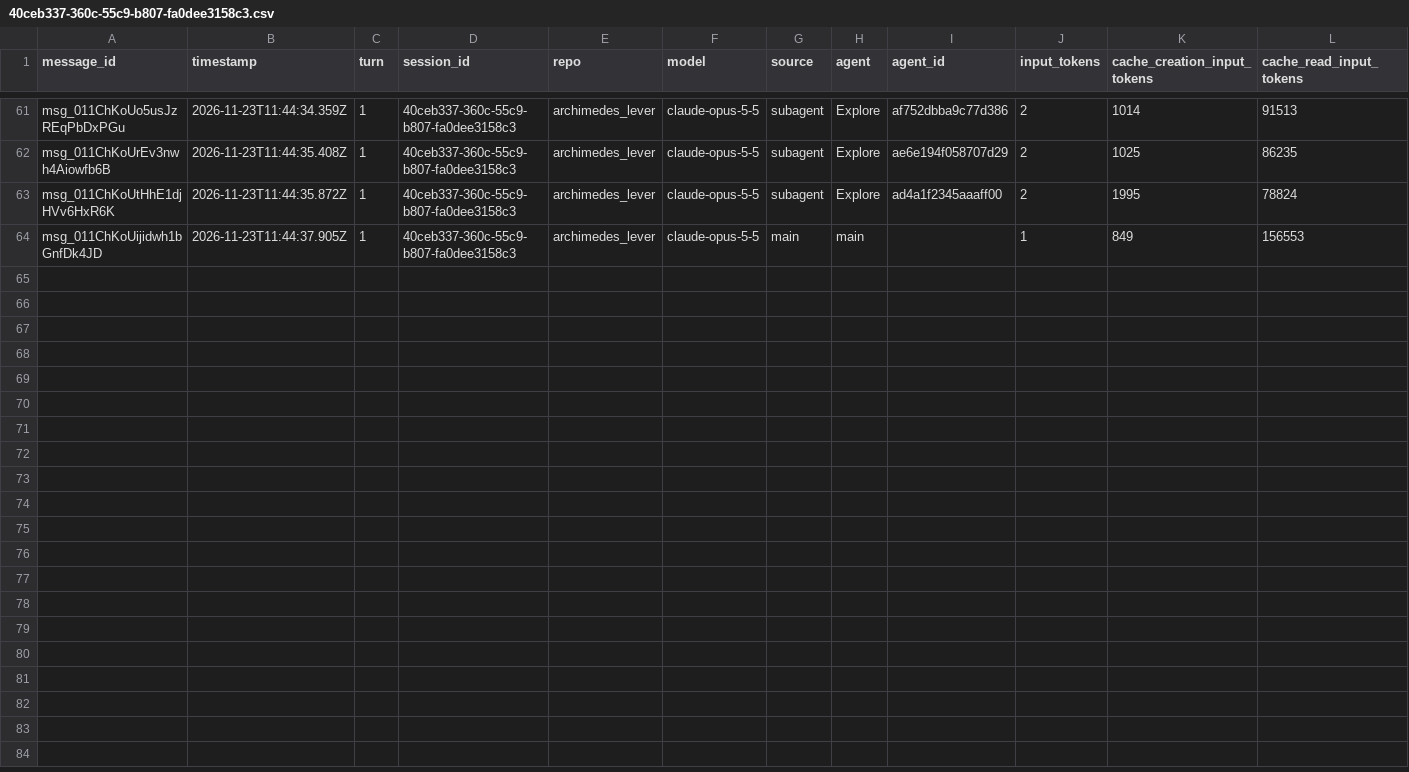
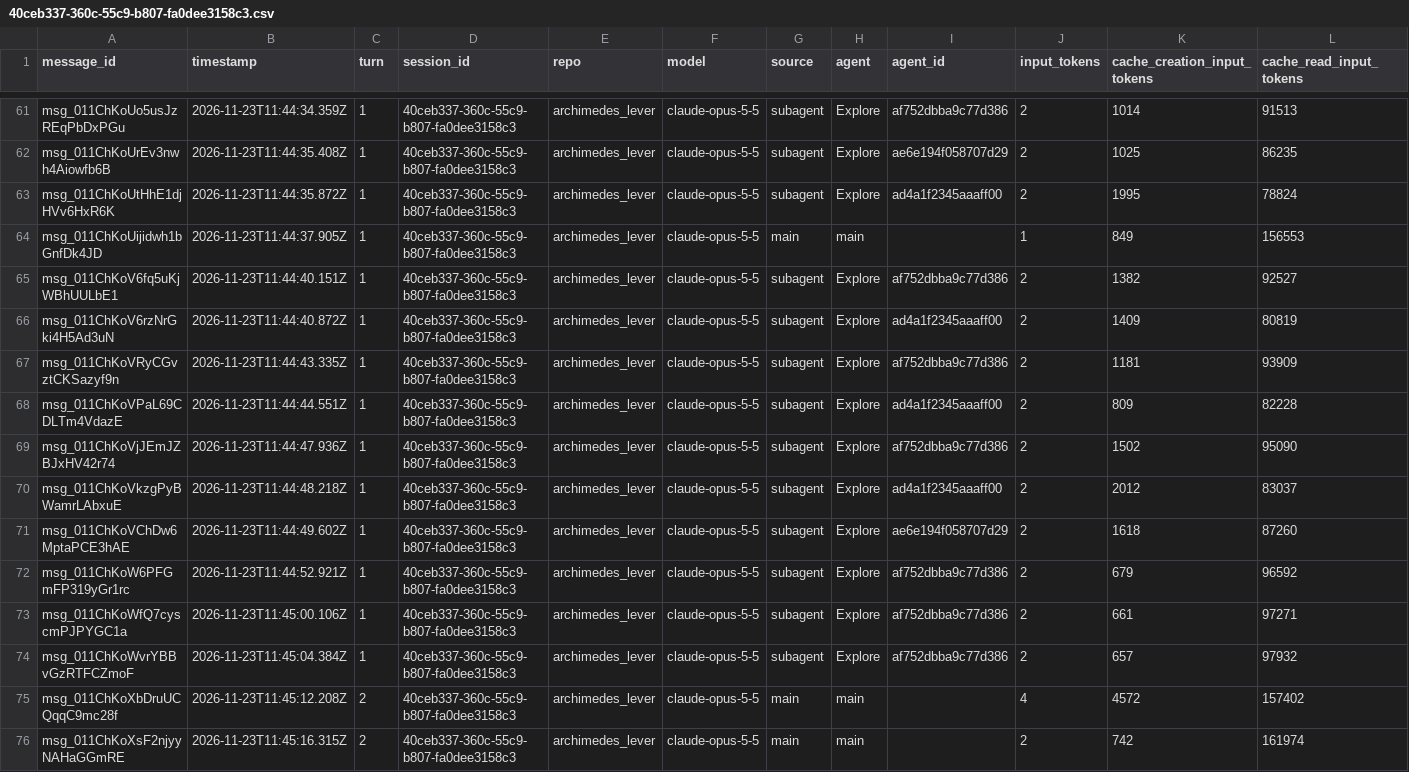
Before and after one commit to rhope-ops/archimedes_lever, a CSV file: sessions/40ceb337-360c-55c9-b807-fa0dee3158c3.csv, drawn as a sheet; only a part is shown, gaps mark what is left out; rows hold the shown columns only; the diff names each change by its address in the sheet, - before the commit and + after, or states it on an @@ line.

```diff
--- a/sessions/40ceb337-360c-55c9-b807-fa0dee3158c3.csv
+++ b/sessions/40ceb337-360c-55c9-b807-fa0dee3158c3.csv
+row 65: msg_011ChKoV6fq5uKjWBhUULbE1 | 2026-11-23T11:44:40.151Z | 1 | 40ceb337-360c-55c9-b807-fa0dee3158c3 | archimedes_lever | claude-opus-5-5 | subagent | Explore | af752dbba9c77d386 | 2 | 1382 | 92527
+row 66: msg_011ChKoV6rzNrGki4H5Ad3uN | 2026-11-23T11:44:40.872Z | 1 | 40ceb337-360c-55c9-b807-fa0dee3158c3 | archimedes_lever | claude-opus-5-5 | subagent | Explore | ad4a1f2345aaaff00 | 2 | 1409 | 80819
+row 67: msg_011ChKoVRyCGvztCKSazyf9n | 2026-11-23T11:44:43.335Z | 1 | 40ceb337-360c-55c9-b807-fa0dee3158c3 | archimedes_lever | claude-opus-5-5 | subagent | Explore | af752dbba9c77d386 | 2 | 1181 | 93909
+row 68: msg_011ChKoVPaL69CDLTm4VdazE | 2026-11-23T11:44:44.551Z | 1 | 40ceb337-360c-55c9-b807-fa0dee3158c3 | archimedes_lever | claude-opus-5-5 | subagent | Explore | ad4a1f2345aaaff00 | 2 | 809 | 82228
+row 69: msg_011ChKoVjJEmJZBJxHV42r74 | 2026-11-23T11:44:47.936Z | 1 | 40ceb337-360c-55c9-b807-fa0dee3158c3 | archimedes_lever | claude-opus-5-5 | subagent | Explore | af752dbba9c77d386 | 2 | 1502 | 95090
+row 70: msg_011ChKoVkzgPyBWamrLAbxuE | 2026-11-23T11:44:48.218Z | 1 | 40ceb337-360c-55c9-b807-fa0dee3158c3 | archimedes_lever | claude-opus-5-5 | subagent | Explore | ad4a1f2345aaaff00 | 2 | 2012 | 83037
+row 71: msg_011ChKoVChDw6MptaPCE3hAE | 2026-11-23T11:44:49.602Z | 1 | 40ceb337-360c-55c9-b807-fa0dee3158c3 | archimedes_lever | claude-opus-5-5 | subagent | Explore | ae6e194f058707d29 | 2 | 1618 | 87260
+row 72: msg_011ChKoW6PFGmFP319yGr1rc | 2026-11-23T11:44:52.921Z | 1 | 40ceb337-360c-55c9-b807-fa0dee3158c3 | archimedes_lever | claude-opus-5-5 | subagent | Explore | af752dbba9c77d386 | 2 | 679 | 96592
+row 73: msg_011ChKoWfQ7cyscmPJPYGC1a | 2026-11-23T11:45:00.106Z | 1 | 40ceb337-360c-55c9-b807-fa0dee3158c3 | archimedes_lever | claude-opus-5-5 | subagent | Explore | af752dbba9c77d386 | 2 | 661 | 97271
+row 74: msg_011ChKoWvrYBBvGzRTFCZmoF | 2026-11-23T11:45:04.384Z | 1 | 40ceb337-360c-55c9-b807-fa0dee3158c3 | archimedes_lever | claude-opus-5-5 | subagent | Explore | af752dbba9c77d386 | 2 | 657 | 97932
+row 75: msg_011ChKoXbDruUCQqqC9mc28f | 2026-11-23T11:45:12.208Z | 2 | 40ceb337-360c-55c9-b807-fa0dee3158c3 | archimedes_lever | claude-opus-5-5 | main | main |  | 4 | 4572 | 157402
+row 76: msg_011ChKoXsF2njyyNAHaGGmRE | 2026-11-23T11:45:16.315Z | 2 | 40ceb337-360c-55c9-b807-fa0dee3158c3 | archimedes_lever | claude-opus-5-5 | main | main |  | 2 | 742 | 161974
```
